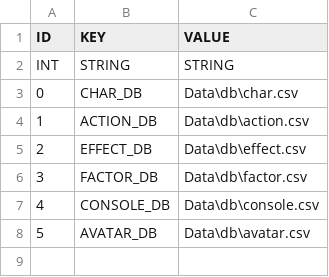
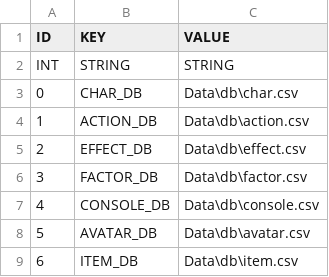
Before and after one commit to dzw/kylin001v, a CSV file: Bin/Data/db/global.csv, drawn as a sheet.

```diff
--- a/Bin/Data/db/global.csv
+++ b/Bin/Data/db/global.csv
@@ -8 +8,2 @@ INT,STRING,STRING
 5,AVATAR_DB,Data\db\avatar.csv
+6,ITEM_DB,Data\db\item.csv
```
Also changed, not shown: Bin/Data/db/action.csv, Bin/Data/db/avatar.csv, 4 other files.
